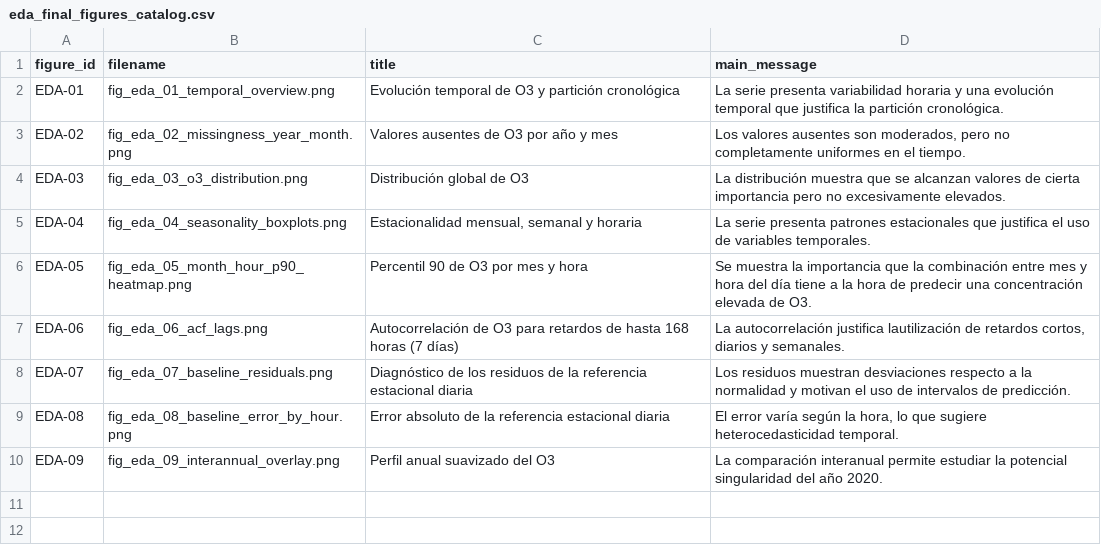
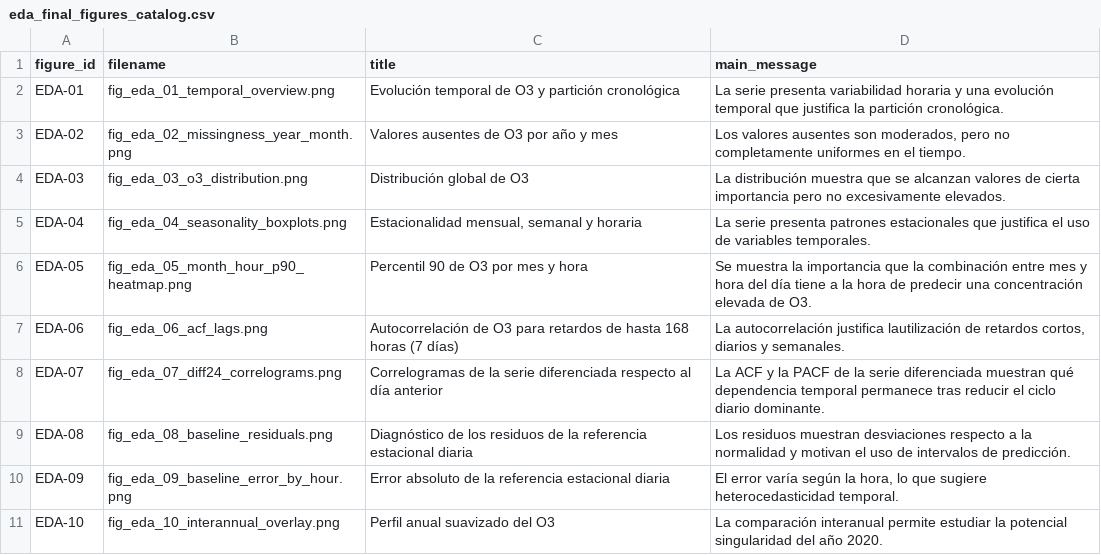
Before and after one commit to hipenation2142/trabajo, a CSV file: reports/tables/eda_final_figures_catalog.csv, drawn as a sheet.

```diff
--- a/reports/tables/eda_final_figures_catalog.csv
+++ b/reports/tables/eda_final_figures_catalog.csv
@@ -7,4 +7,5 @@ EDA-05,fig_eda_05_month_hour_p90_heatmap.png,Percentil 90 de O3 por mes y hora,S
 EDA-06,fig_eda_06_acf_lags.png,Autocorrelación de O3 para retardos de hasta 168 horas (7 días),"La autocorrelación justifica lautilización de retardos cortos, diarios y semanales."
-EDA-07,fig_eda_07_baseline_residuals.png,Diagnóstico de los residuos de la referencia estacional diaria,Los residuos muestran desviaciones respecto a la normalidad y motivan el uso de intervalos de predicción.
-EDA-08,fig_eda_08_baseline_error_by_hour.png,Error absoluto de la referencia estacional diaria,"El error varía según la hora, lo que sugiere heterocedasticidad temporal."
-EDA-09,fig_eda_09_interannual_overlay.png,Perfil anual suavizado del O3,La comparación interanual permite estudiar la potencial singularidad del año 2020.
+EDA-07,fig_eda_07_diff24_correlograms.png,Correlogramas de la serie diferenciada respecto al día anterior,La ACF y la PACF de la serie diferenciada muestran qué dependencia temporal permanece tras reducir el ciclo diario dominante.
+EDA-08,fig_eda_08_baseline_residuals.png,Diagnóstico de los residuos de la referencia estacional diaria,Los residuos muestran desviaciones respecto a la normalidad y motivan el uso de intervalos de predicción.
+EDA-09,fig_eda_09_baseline_error_by_hour.png,Error absoluto de la referencia estacional diaria,"El error varía según la hora, lo que sugiere heterocedasticidad temporal."
+EDA-10,fig_eda_10_interannual_overlay.png,Perfil anual suavizado del O3,La comparación interanual permite estudiar la potencial singularidad del año 2020.
```
Also changed, not shown: 6 other files.
